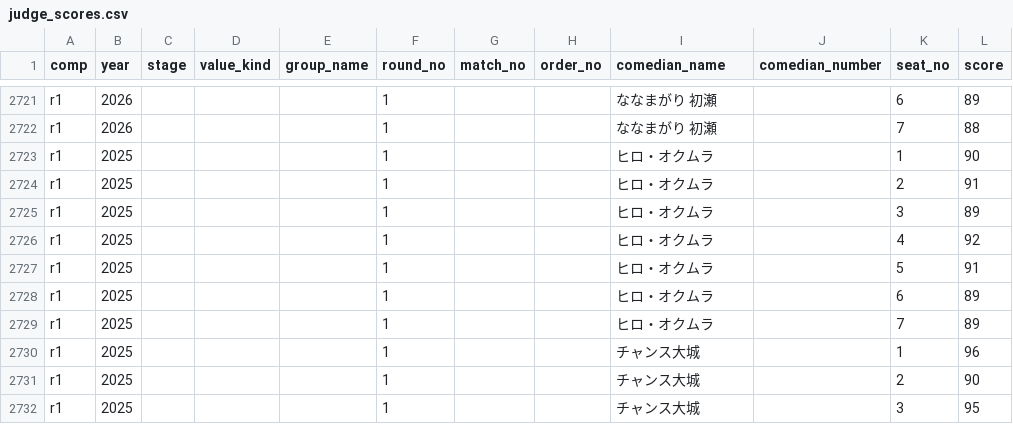
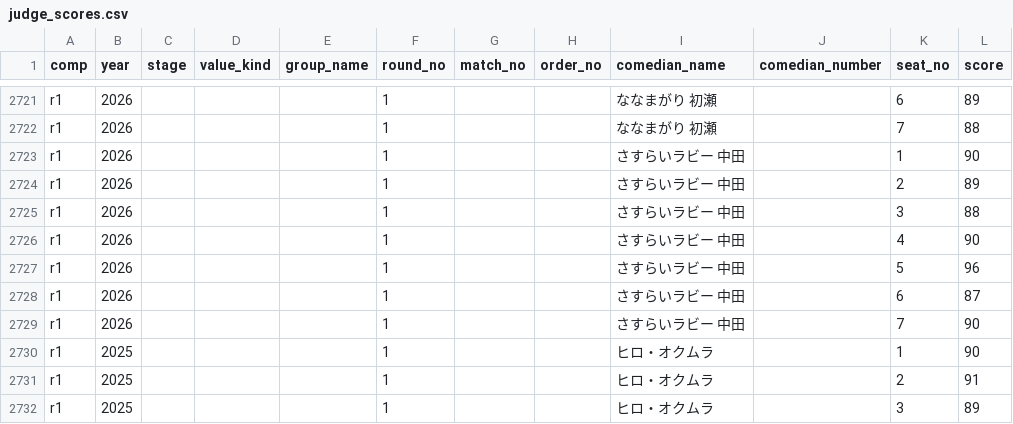
Before and after one commit to gmmtea/owarai-data, a CSV file: seed_csv/judge_scores.csv, drawn as a sheet; only a part is shown, gaps mark what is left out; the shorter side is filled out with more unchanged rows; the diff names each change by its address in the sheet, - before the commit and + after, or states it on an @@ line.

```diff
--- a/seed_csv/judge_scores.csv
+++ b/seed_csv/judge_scores.csv
+row 2723: r1 | 2026 |  |  |  | 1 |  |  | さすらいラビー 中田 |  | 1 | 90
+row 2724: r1 | 2026 |  |  |  | 1 |  |  | さすらいラビー 中田 |  | 2 | 89
+row 2725: r1 | 2026 |  |  |  | 1 |  |  | さすらいラビー 中田 |  | 3 | 88
+row 2726: r1 | 2026 |  |  |  | 1 |  |  | さすらいラビー 中田 |  | 4 | 90
+row 2727: r1 | 2026 |  |  |  | 1 |  |  | さすらいラビー 中田 |  | 5 | 96
+row 2728: r1 | 2026 |  |  |  | 1 |  |  | さすらいラビー 中田 |  | 6 | 87
+row 2729: r1 | 2026 |  |  |  | 1 |  |  | さすらいラビー 中田 |  | 7 | 90
```
Also changed, not shown: seed_csv/comedians.csv, seed_csv/final_results.csv, 1 other file.
